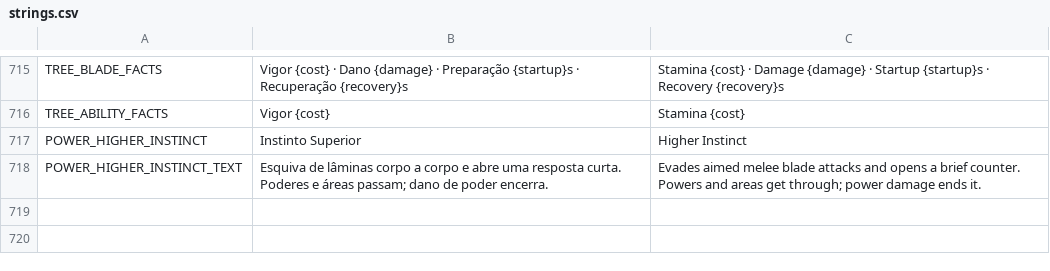
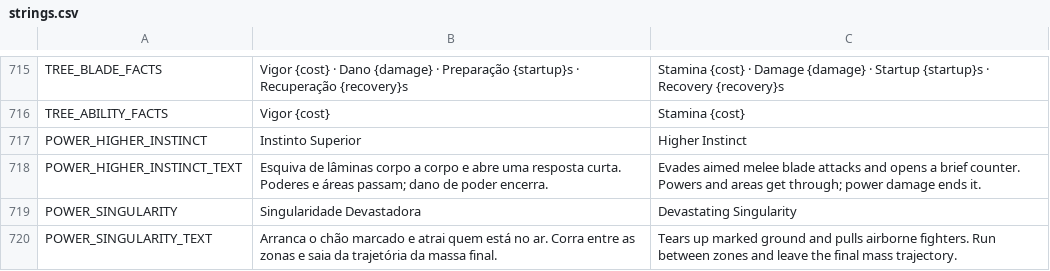
Before and after one commit to nicolasgrotto/duel-of-fates, a CSV file: localization/strings.csv, drawn as a sheet; only a part is shown, gaps mark what is left out; the diff names each change by its address in the sheet, - before the commit and + after, or states it on an @@ line.

Commit message:
feat(powers): add devastating singularity ultimate

```diff
--- a/localization/strings.csv
+++ b/localization/strings.csv
+row 719: POWER_SINGULARITY | Singularidade Devastadora | Devastating Singularity
+row 720: POWER_SINGULARITY_TEXT | Arranca o chão marcado e atrai quem está no ar. Corra entre as zonas e saia da trajetória da massa final. | Tears up marked ground and pulls airborne fighters. Run between zones and leave the final mass trajectory.
```
Also changed, not shown: 53 other files.
